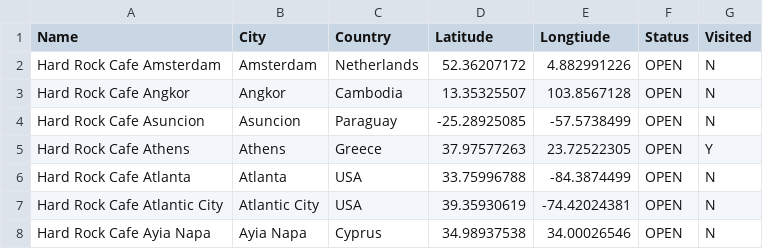
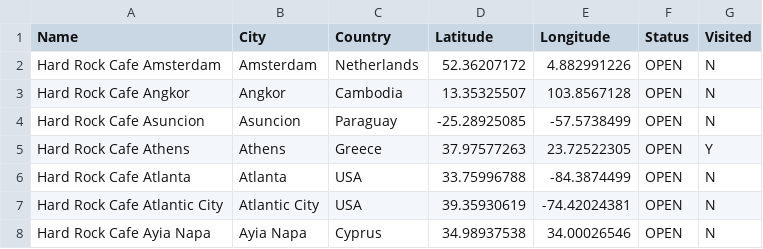
Before and after one commit to seanelvidge/seanelvidge.github.io, a CSV file: assets/files/hard_rock_cafe_list.csv, drawn as a sheet; only a part is shown; the diff names each change by its address in the sheet, - before the commit and + after, or states it on an @@ line.

Commit message:
Update hard_rock_cafe_list.csv

```diff
--- a/assets/files/hard_rock_cafe_list.csv
+++ b/assets/files/hard_rock_cafe_list.csv
-E1: Longtiude
+E1: Longitude
```
